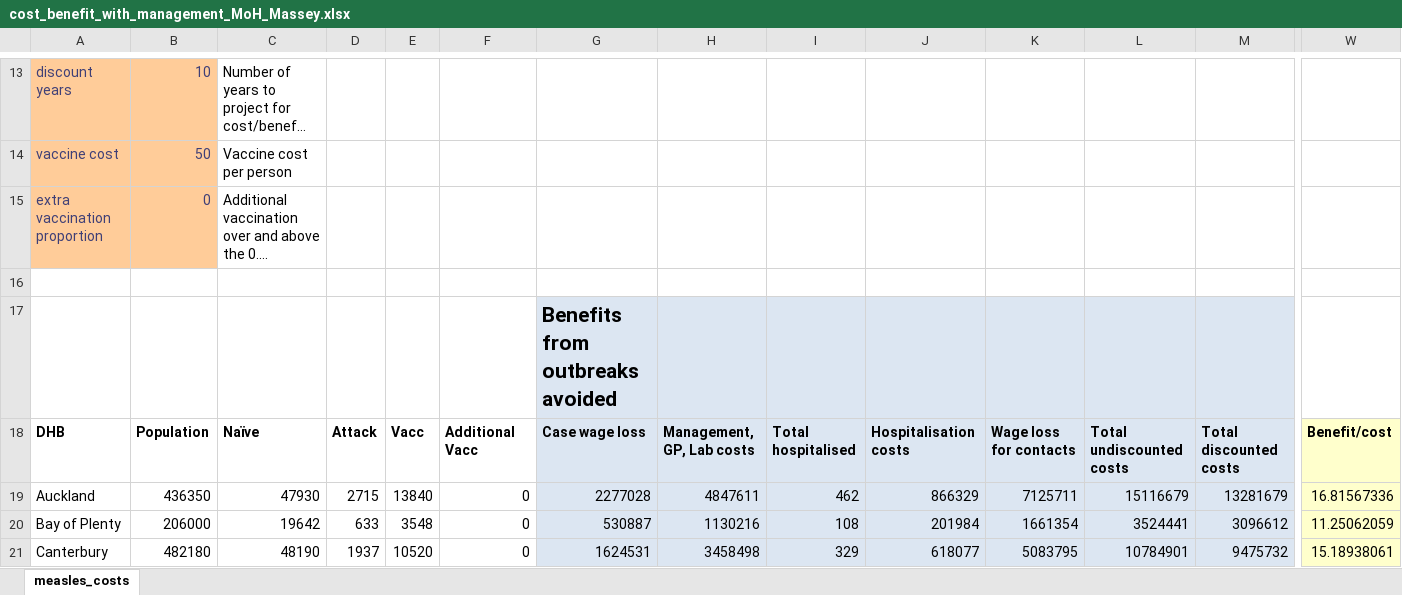
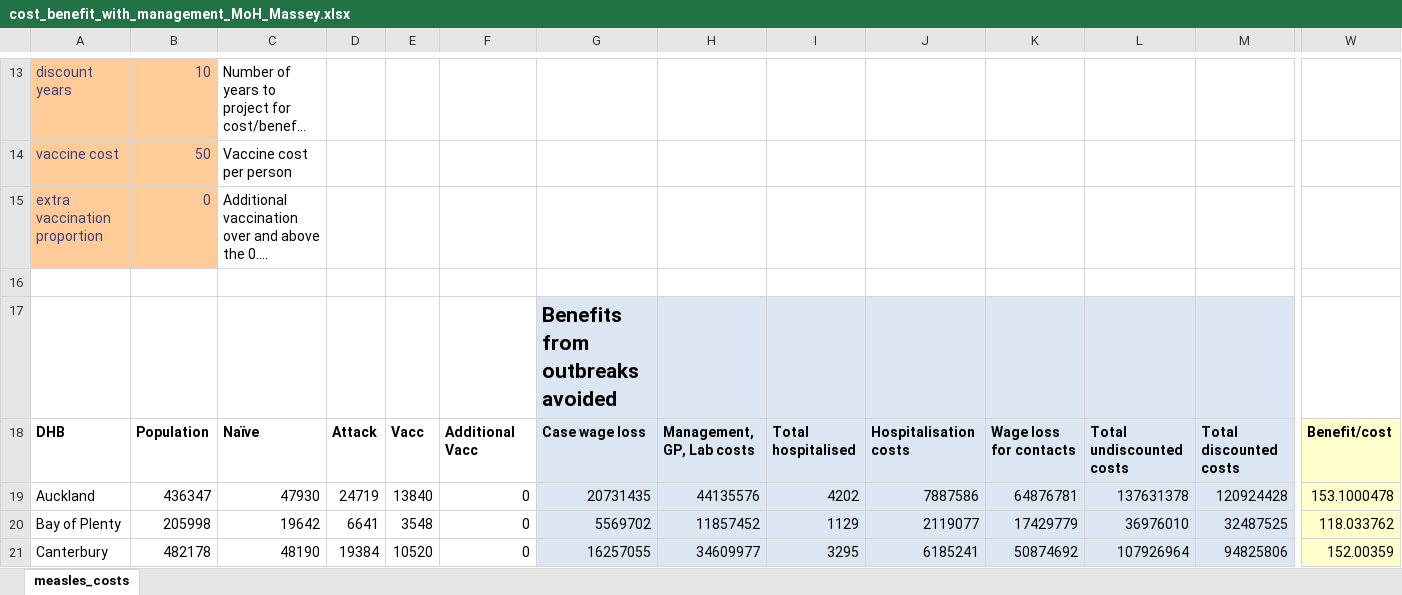
Before and after one commit to dtsh2/measles, an Excel workbook: cost_benefit_with_management_MoH_Massey.xlsx, sheet measles_costs, drawn as a sheet; only a part is shown, gaps mark what is left out; long unchanged cells end in …; values as stored, in another font and other column widths than the file's, no borders; the diff covers the shown part only; the diff names each change by its address in the sheet, - before the commit and + after, or states it on an @@ line.

Commit message:
update spreadsheet with corrected vaccination/attack numbers

```diff
--- a/cost_benefit_with_management_MoH_Massey.xlsx (sheet measles_costs)
+++ b/cost_benefit_with_management_MoH_Massey.xlsx (sheet measles_costs)
-B19: 436350
+B19: 436347
-D19: 2715
+D19: 24719
-G19: 2277028
+G19: 20731435
-H19: 4847611
+H19: 44135576
-I19: 462
+I19: 4202
-J19: 866329
+J19: 7887586
-K19: 7125711
+K19: 64876781
-L19: 15116679
+L19: 137631378
-M19: 13281679
+M19: 120924428
-W19: 16.81567336
+W19: 153.1000478
-B20: 206000
+B20: 205998
-D20: 633
+D20: 6641
-G20: 530887
+G20: 5569702
-H20: 1130216
+H20: 11857452
-I20: 108
+I20: 1129
-J20: 201984
+J20: 2119077
-K20: 1661354
+K20: 17429779
-L20: 3524441
+L20: 36976010
-M20: 3096612
+M20: 32487525
-W20: 11.25062059
+W20: 118.033762
-B21: 482180
+B21: 482178
-D21: 1937
+D21: 19384
-G21: 1624531
+G21: 16257055
-H21: 3458498
+H21: 34609977
-I21: 329
+I21: 3295
-J21: 618077
+J21: 6185241
-K21: 5083795
+K21: 50874692
-L21: 10784901
+L21: 107926964
-M21: 9475732
+M21: 94825806
-W21: 15.18938061
+W21: 152.00359
```
Also changed, not shown: 173 edited cells elsewhere in this sheet.
